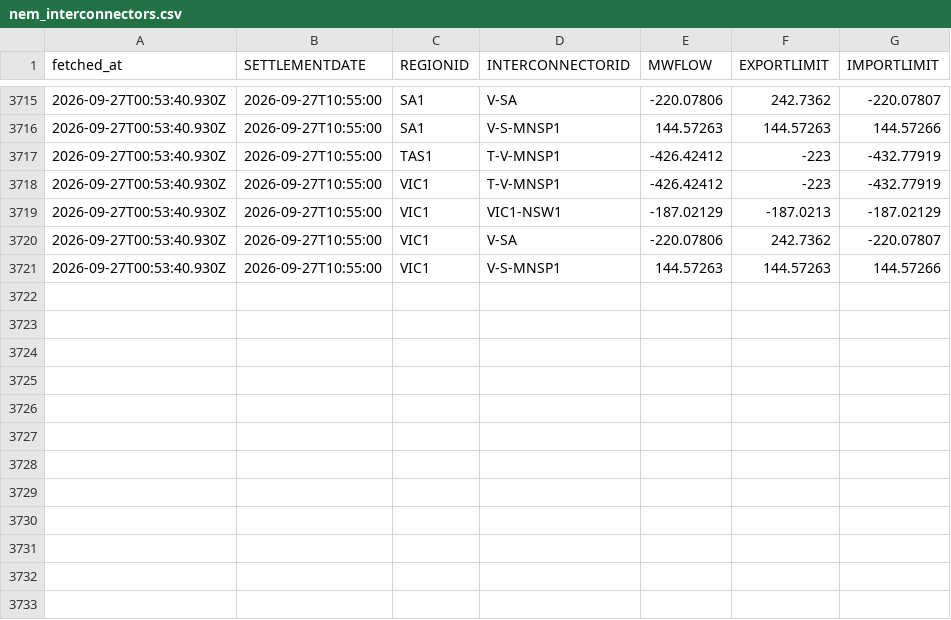
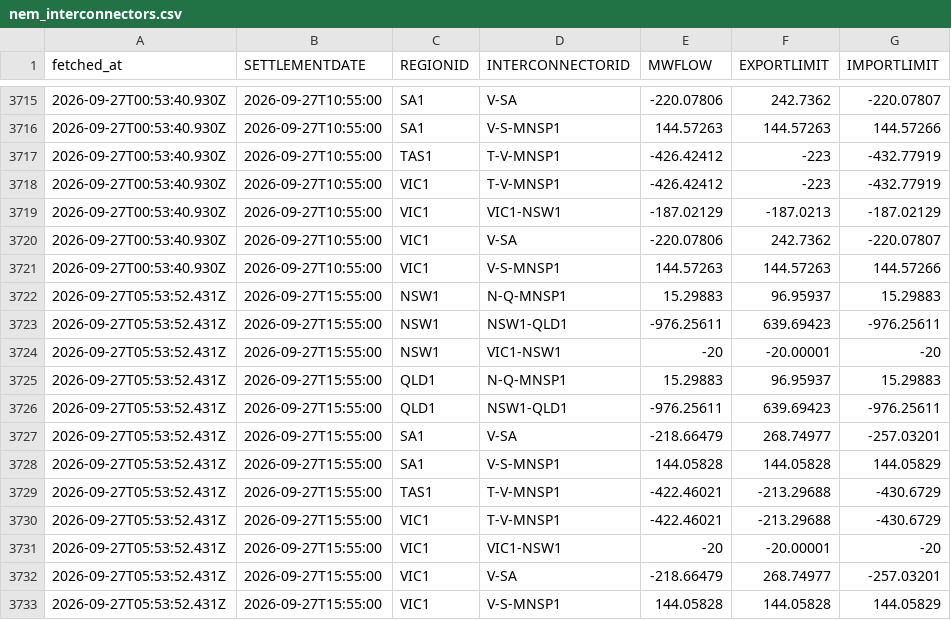
Before and after one commit to Tharindi-W/nem-live-state, a CSV file: data/nem_interconnectors.csv, drawn as a sheet; only a part is shown, gaps mark what is left out.

```diff
--- a/data/nem_interconnectors.csv
+++ b/data/nem_interconnectors.csv
@@ -3721 +3721,13 @@ fetched_at,SETTLEMENTDATE,REGIONID,INTERCONNECTORID,MWFLOW,EXPORTLIMIT,IMPORTLIM
 2026-09-27T00:53:40.930Z,2026-09-27T10:55:00,VIC1,V-S-MNSP1,144.57263,144.57263,144.57266
+2026-09-27T05:53:52.431Z,2026-09-27T15:55:00,NSW1,N-Q-MNSP1,15.29883,96.95937,15.29883
+2026-09-27T05:53:52.431Z,2026-09-27T15:55:00,NSW1,NSW1-QLD1,-976.25611,639.69423,-976.25611
+2026-09-27T05:53:52.431Z,2026-09-27T15:55:00,NSW1,VIC1-NSW1,-20,-20.00001,-20
+2026-09-27T05:53:52.431Z,2026-09-27T15:55:00,QLD1,N-Q-MNSP1,15.29883,96.95937,15.29883
+2026-09-27T05:53:52.431Z,2026-09-27T15:55:00,QLD1,NSW1-QLD1,-976.25611,639.69423,-976.25611
+2026-09-27T05:53:52.431Z,2026-09-27T15:55:00,SA1,V-SA,-218.66479,268.74977,-257.03201
+2026-09-27T05:53:52.431Z,2026-09-27T15:55:00,SA1,V-S-MNSP1,144.05828,144.05828,144.05829
+2026-09-27T05:53:52.431Z,2026-09-27T15:55:00,TAS1,T-V-MNSP1,-422.46021,-213.29688,-430.6729
+2026-09-27T05:53:52.431Z,2026-09-27T15:55:00,VIC1,T-V-MNSP1,-422.46021,-213.29688,-430.6729
+2026-09-27T05:53:52.431Z,2026-09-27T15:55:00,VIC1,VIC1-NSW1,-20,-20.00001,-20
+2026-09-27T05:53:52.431Z,2026-09-27T15:55:00,VIC1,V-SA,-218.66479,268.74977,-257.03201
+2026-09-27T05:53:52.431Z,2026-09-27T15:55:00,VIC1,V-S-MNSP1,144.05828,144.05828,144.05829
```
Also changed, not shown: data/nem_dispatch.csv, 5 other files.
